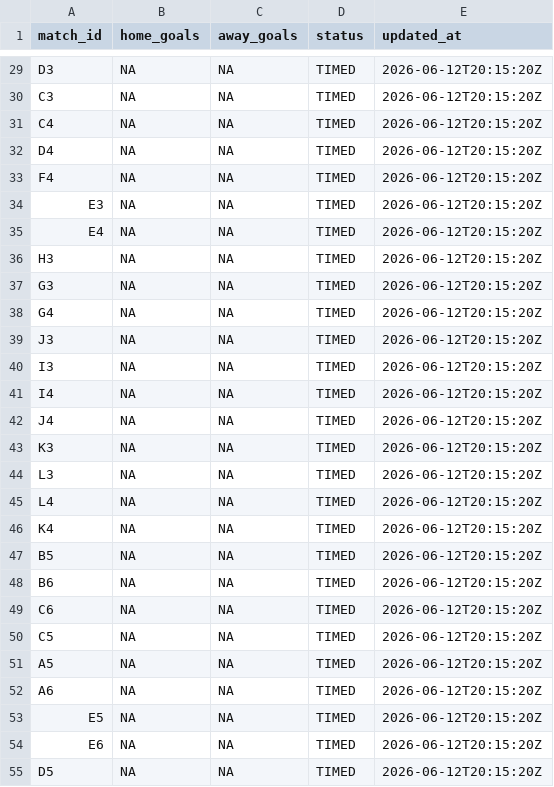
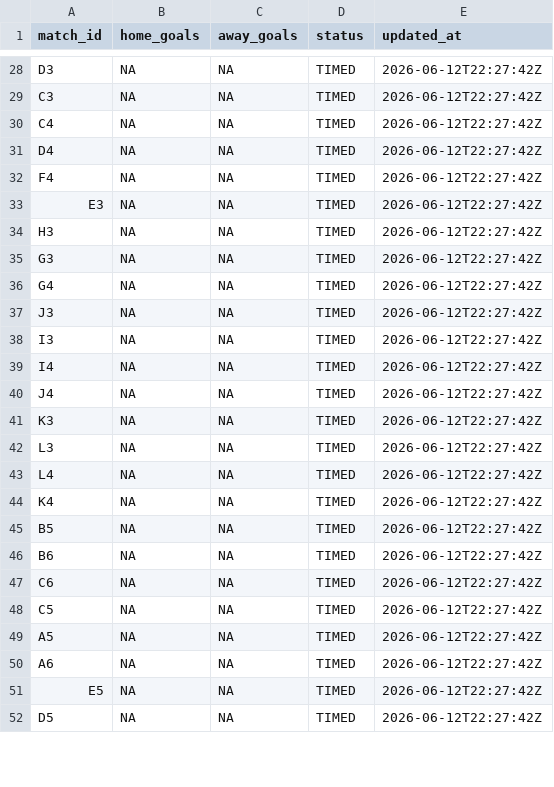
Before and after one commit to ninibini99/worldcup-betting-game, a CSV file: data/results.csv, drawn as a sheet; only a part is shown, gaps mark what is left out; removed rows and columns are numbered as before the commit, all else as after; the diff covers the shown part only; the diff names each change by its address in the sheet, - before the commit and + after, or states it on an @@ line.

```diff
--- a/data/results.csv
+++ b/data/results.csv
-E28:E33 (updated_at): 2026-06-12T20:15:20Z
+E28:E33 (updated_at): 2026-06-12T22:27:42Z
-row 35: E4 | NA | NA | TIMED | 2026-06-12T20:15:20Z
-E34:E51 (updated_at): 2026-06-12T20:15:20Z
+E34:E51 (updated_at): 2026-06-12T22:27:42Z
-row 54: E6 | NA | NA | TIMED | 2026-06-12T20:15:20Z
-E52 (updated_at): 2026-06-12T20:15:20Z
+E52 (updated_at): 2026-06-12T22:27:42Z
```
Also changed, not shown: 1 removed row and 41 edited cells elsewhere in this file, 4 other files.
